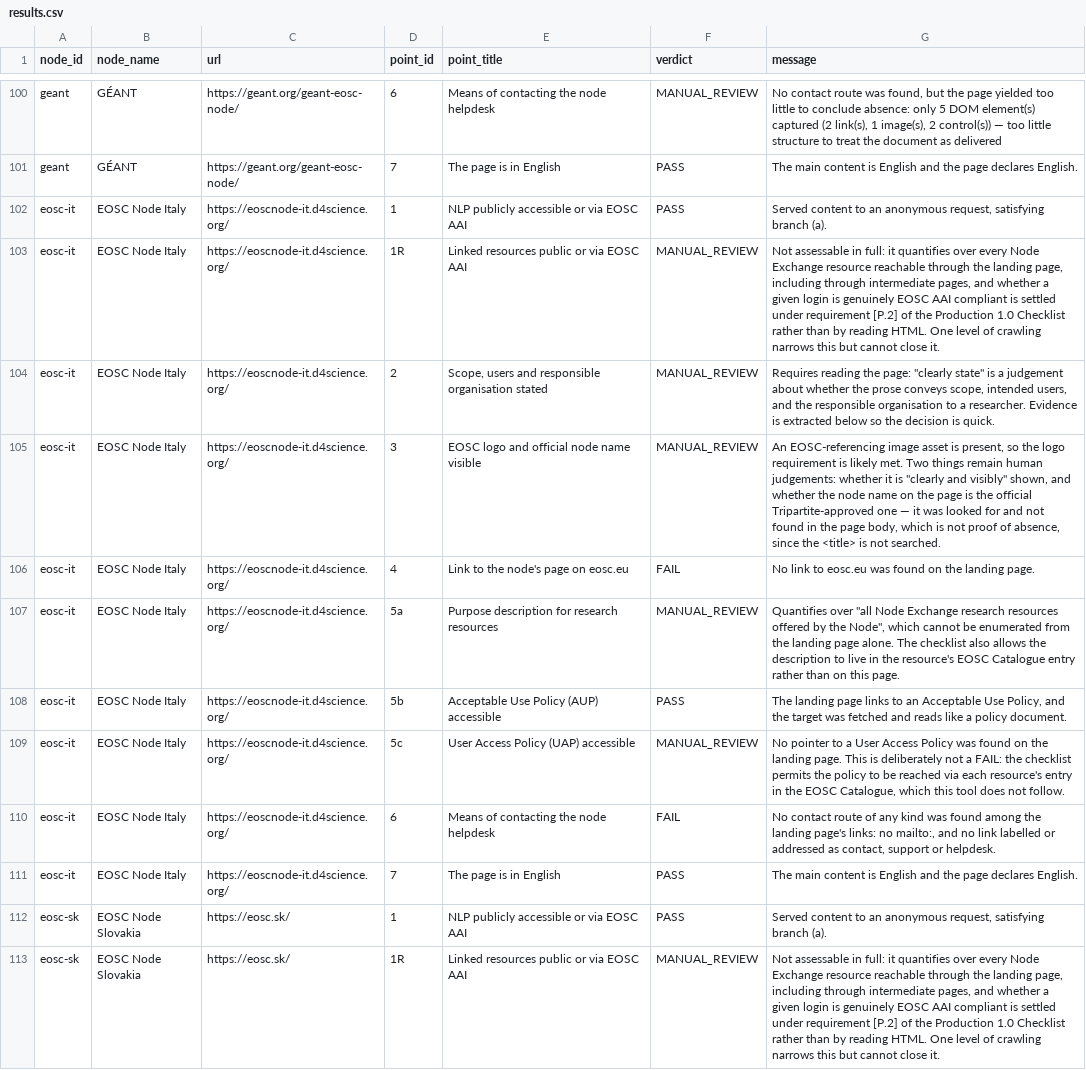
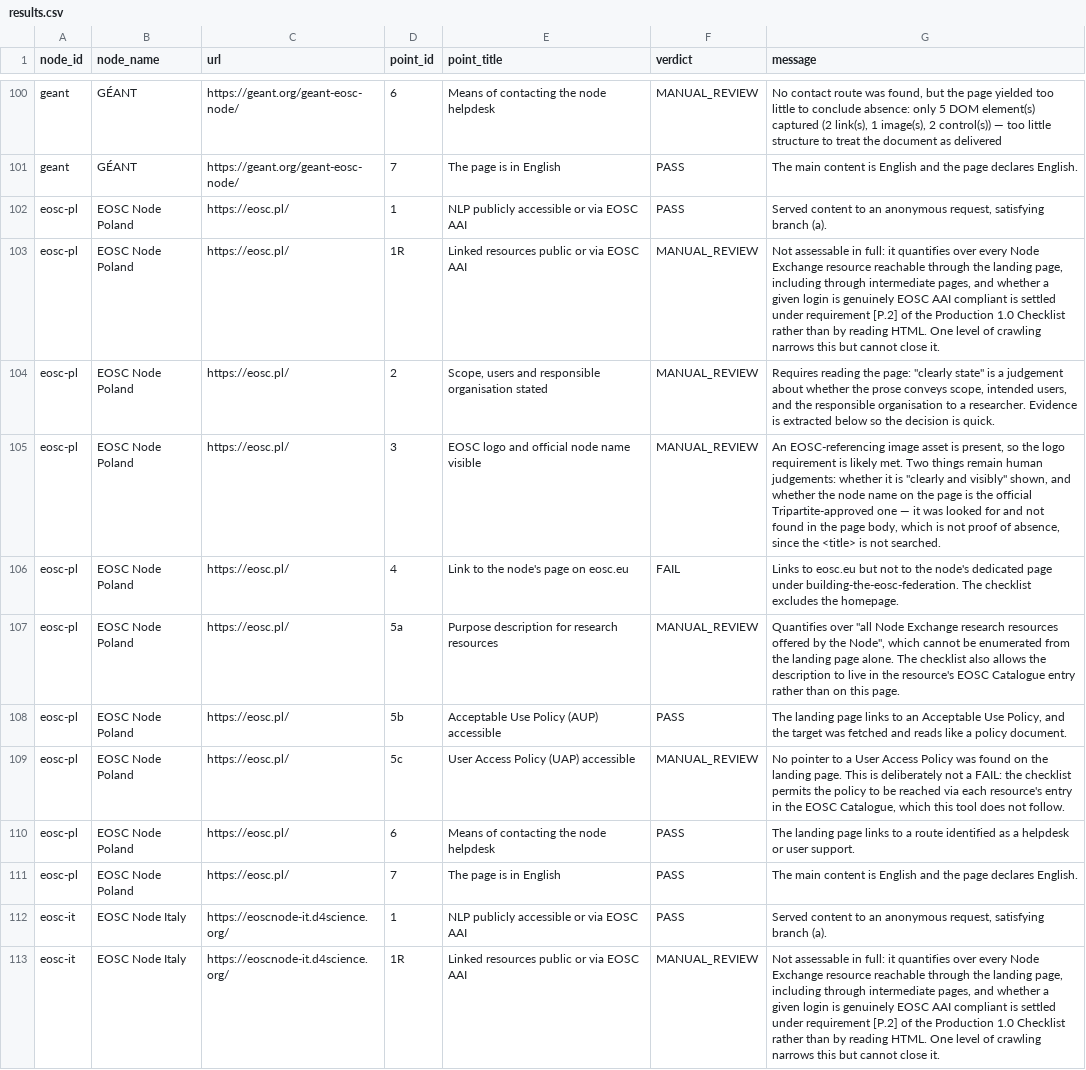
Before and after one commit to marioreale/eosc-basic-compliance, a CSV file: results/results.csv, drawn as a sheet; only a part is shown, gaps mark what is left out; the shorter side is filled out with more unchanged rows; the diff names each change by its address in the sheet, - before the commit and + after, or states it on an @@ line.

Commit message:
Publish run web-10 (GitHub workflow, 28 Sep 2026, checklist v3.1): first run with EOSC Node Poland, other twelve rows unchanged; docs and Word/PDF guides updated

```diff
--- a/results/results.csv
+++ b/results/results.csv
+row 102: eosc-pl | EOSC Node Poland | https://eosc.pl/ | 1 | NLP publicly accessible or via EOSC AAI | PASS | Served content to an anonymous request, satisfying branch (a).
+row 103: eosc-pl | EOSC Node Poland | https://eosc.pl/ | 1R | Linked resources public or via EOSC AAI | MANUAL_REVIEW | Not assessable in full: it quantifies over every Node Exchange resource reachable through the landing page, including through intermediate pages, and whether a given login is genuinely EOSC AAI compliant is settled under requirement [P.2] of the Production 1.0 Checklist rather than by reading HTML. One level of crawling narrows this but cannot close it.
+row 104: eosc-pl | EOSC Node Poland | https://eosc.pl/ | 2 | Scope, users and responsible organisation stated | MANUAL_REVIEW | Requires reading the page: "clearly state" is a judgement about whether the prose conveys scope, intended users, and the responsible organisation to a researcher. Evidence is extracted below so the decision is quick.
+row 105: eosc-pl | EOSC Node Poland | https://eosc.pl/ | 3 | EOSC logo and official node name visible | MANUAL_REVIEW | An EOSC-referencing image asset is present, so the logo requirement is likely met. Two things remain human judgements: whether it is "clearly and visibly" shown, and whether the node name on the page is the official Tripartite-approved one — it was looked for and not found in the page body, which is not proof of absence, since the <title> is not searched.
+row 106: eosc-pl | EOSC Node Poland | https://eosc.pl/ | 4 | Link to the node's page on eosc.eu | FAIL | Links to eosc.eu but not to the node's dedicated page under building-the-eosc-federation. The checklist excludes the homepage.
+row 107: eosc-pl | EOSC Node Poland | https://eosc.pl/ | 5a | Purpose description for research resources | MANUAL_REVIEW | Quantifies over "all Node Exchange research resources offered by the Node", which cannot be enumerated from the landing page alone. The checklist also allows the description to live in the resource's EOSC Catalogue entry rather than on this page.
+row 108: eosc-pl | EOSC Node Poland | https://eosc.pl/ | 5b | Acceptable Use Policy (AUP) accessible | PASS | The landing page links to an Acceptable Use Policy, and the target was fetched and reads like a policy document.
+row 109: eosc-pl | EOSC Node Poland | https://eosc.pl/ | 5c | User Access Policy (UAP) accessible | MANUAL_REVIEW | No pointer to a User Access Policy was found on the landing page. This is deliberately not a FAIL: the checklist permits the policy to be reached via each resource's entry in the EOSC Catalogue, which this tool does not follow.
+row 110: eosc-pl | EOSC Node Poland | https://eosc.pl/ | 6 | Means of contacting the node helpdesk | PASS | The landing page links to a route identified as a helpdesk or user support.
+row 111: eosc-pl | EOSC Node Poland | https://eosc.pl/ | 7 | The page is in English | PASS | The main content is English and the page declares English.
```
Also changed, not shown: 32 other files.
